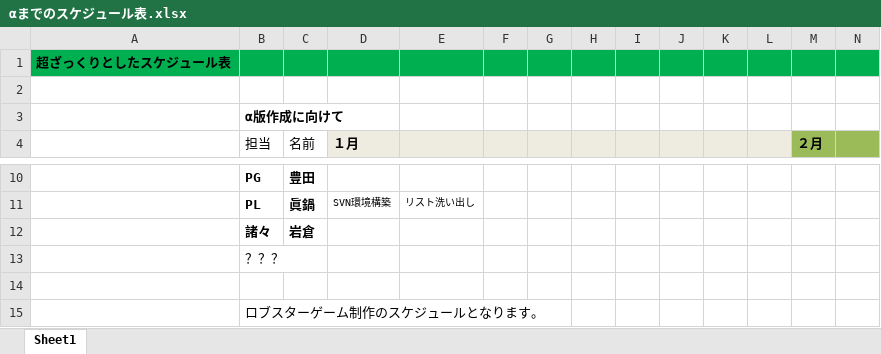
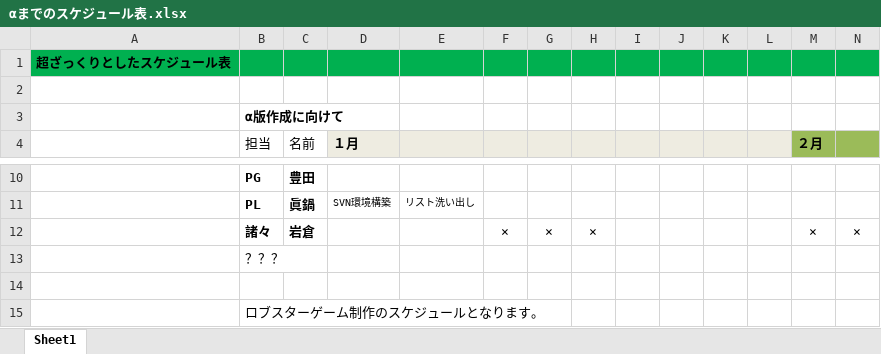
Before and after one commit to iwakuralobster/games, an Excel workbook: 資料/αまでのスケジュール表.xlsx, sheet Sheet1, drawn as a sheet; only a part is shown, gaps mark what is left out; values as stored, in another font and other column widths than the file's, no borders; removed rows and columns are numbered as before the commit, all else as after; rows hold the shown columns only; the diff names each change by its address in the sheet, - before the commit and + after, or states it on an @@ line.

Commit message:
[追加]_岩倉千尋 スケジュール更新しました.

```diff
--- a/資料/αまでのスケジュール表.xlsx (sheet Sheet1)
+++ b/資料/αまでのスケジュール表.xlsx (sheet Sheet1)
-row 12:  | 諸々 | 岩倉
+row 12:  | 諸々 | 岩倉 |  |  | × | × | × |  |  |  |  | × | ×
```
